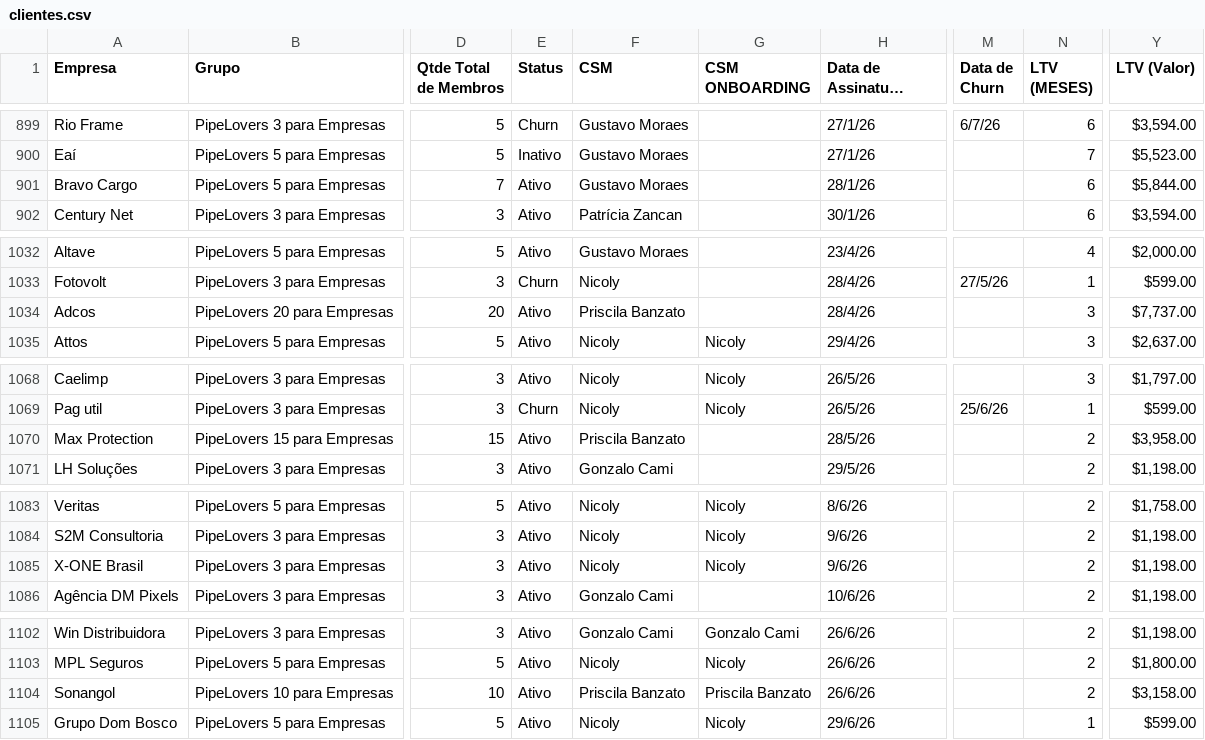
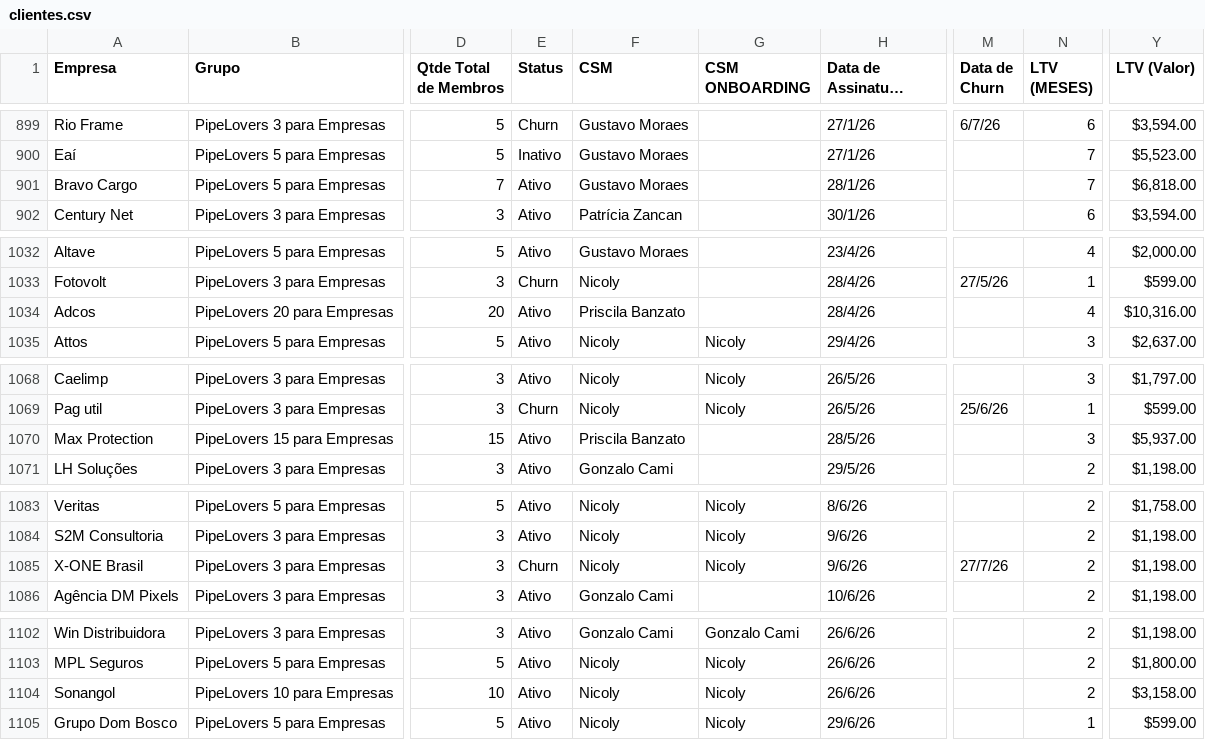
Before and after one commit to guiweissbock-cpu/pipelovers-engajamento, a CSV file: clientes.csv, drawn as a sheet; only a part is shown, gaps mark what is left out; long unchanged cells end in …; the diff covers the shown part only; the diff names each change by its address in the sheet, - before the commit and + after, or states it on an @@ line.

```diff
--- a/clientes.csv
+++ b/clientes.csv
-N901 (LTV (MESES)): 6
+N901 (LTV (MESES)): 7
-Y901 (LTV (Valor)): $5,844.00
+Y901 (LTV (Valor)): $6,818.00
-N1034 (LTV (MESES)): 3
+N1034 (LTV (MESES)): 4
-Y1034 (LTV (Valor)): $7,737.00
+Y1034 (LTV (Valor)): $10,316.00
-N1070 (LTV (MESES)): 2
+N1070 (LTV (MESES)): 3
-Y1070 (LTV (Valor)): $3,958.00
+Y1070 (LTV (Valor)): $5,937.00
-E1085 (Status): Ativo
+E1085 (Status): Churn
-M1085 (Data de Churn): (empty)
+M1085 (Data de Churn): 27/7/26
-F1104 (CSM): Priscila Banzato
+F1104 (CSM): Nicoly
-G1104 (CSM ONBOARDING): Priscila Banzato
+G1104 (CSM ONBOARDING): Nicoly
```
Also changed, not shown: 2 added rows and 38 edited cells elsewhere in this file, usuarios.csv, 1 other file.
